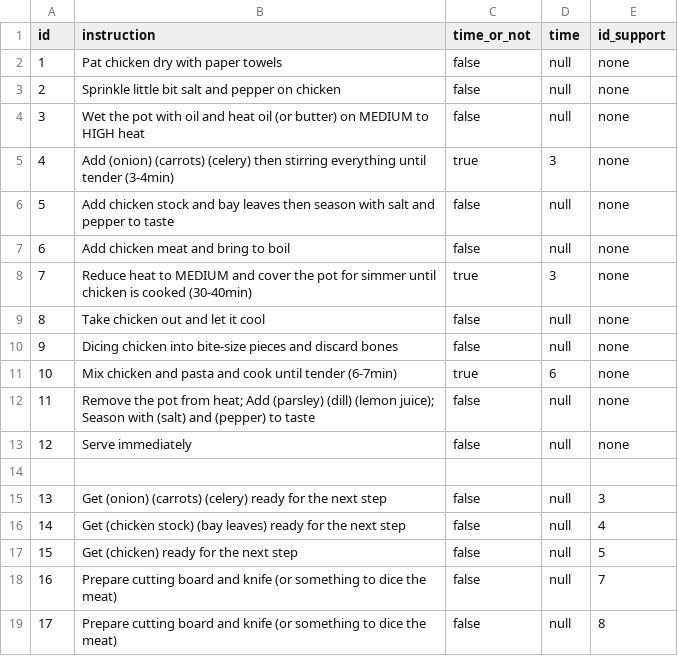
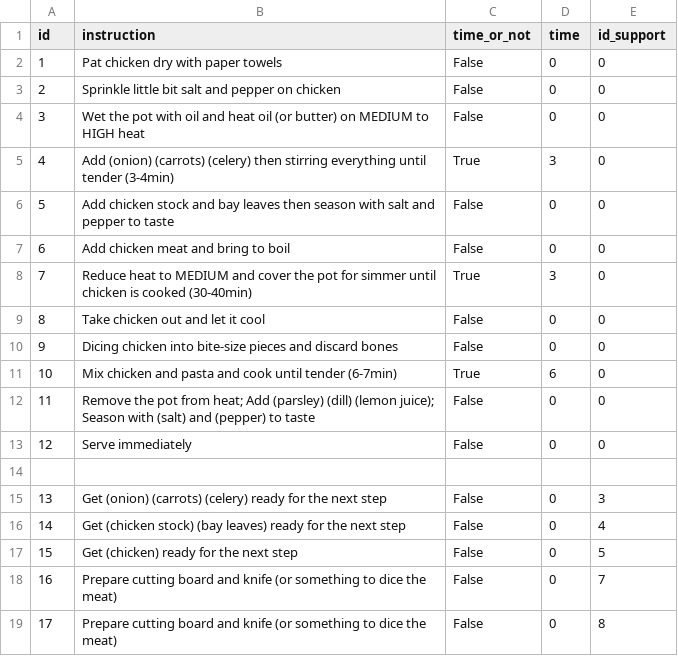
Before and after one commit to KhTran0510/chefwatch, a CSV file: instructions/chicken_noodle_soup.csv, drawn as a sheet.

```diff
--- a/instructions/chicken_noodle_soup.csv
+++ b/instructions/chicken_noodle_soup.csv
@@ -1,19 +1,19 @@
 id,instruction,time_or_not,time,id_support
-1,Pat chicken dry with paper towels,false,null,none
-2,Sprinkle little bit salt and pepper on chicken,false,null,none
-3,Wet the pot with oil and heat oil (or butter) on MEDIUM to HIGH heat,false,null,none
-4,Add (onion) (carrots) (celery) then stirring everything until tender (3-4min),true,3,none
-5,Add chicken stock and bay leaves then season with salt and pepper to taste,false,null,none
-6,Add chicken meat and bring to boil,false,null,none
-7,Reduce heat to MEDIUM and cover the pot for simmer until chicken is cooked (30-40min),true,3,none
-8,Take chicken out and let it cool,false,null,none
-9,Dicing chicken into bite-size pieces and discard bones,false,null,none
-10,Mix chicken and pasta and cook until tender (6-7min),true,6,none
-11,Remove the pot from heat; Add (parsley) (dill) (lemon juice); Season with (salt) and (pepper) to taste,false,null,none
-12,Serve immediately,false,null,none
+1,Pat chicken dry with paper towels,False,0,0
+2,Sprinkle little bit salt and pepper on chicken,False,0,0
+3,Wet the pot with oil and heat oil (or butter) on MEDIUM to HIGH heat,False,0,0
+4,Add (onion) (carrots) (celery) then stirring everything until tender (3-4min),True,3,0
+5,Add chicken stock and bay leaves then season with salt and pepper to taste,False,0,0
+6,Add chicken meat and bring to boil,False,0,0
+7,Reduce heat to MEDIUM and cover the pot for simmer until chicken is cooked (30-40min),True,3,0
+8,Take chicken out and let it cool,False,0,0
+9,Dicing chicken into bite-size pieces and discard bones,False,0,0
+10,Mix chicken and pasta and cook until tender (6-7min),True,6,0
+11,Remove the pot from heat; Add (parsley) (dill) (lemon juice); Season with (salt) and (pepper) to taste,False,0,0
+12,Serve immediately,False,0,0
 
-13,Get (onion) (carrots) (celery) ready for the next step,false,null,3
-14,Get (chicken stock) (bay leaves) ready for the next step,false,null,4
-15,Get (chicken) ready for the next step,false,null,5
-16,Prepare cutting board and knife (or something to dice the meat),false,null,7
-17,Prepare cutting board and knife (or something to dice the meat),false,null,8
+13,Get (onion) (carrots) (celery) ready for the next step,False,0,3
+14,Get (chicken stock) (bay leaves) ready for the next step,False,0,4
+15,Get (chicken) ready for the next step,False,0,5
+16,Prepare cutting board and knife (or something to dice the meat),False,0,7
+17,Prepare cutting board and knife (or something to dice the meat),False,0,8
```
Also changed, not shown: instructions/chicken_noodle_soup_vie.csv, 8 other files.
